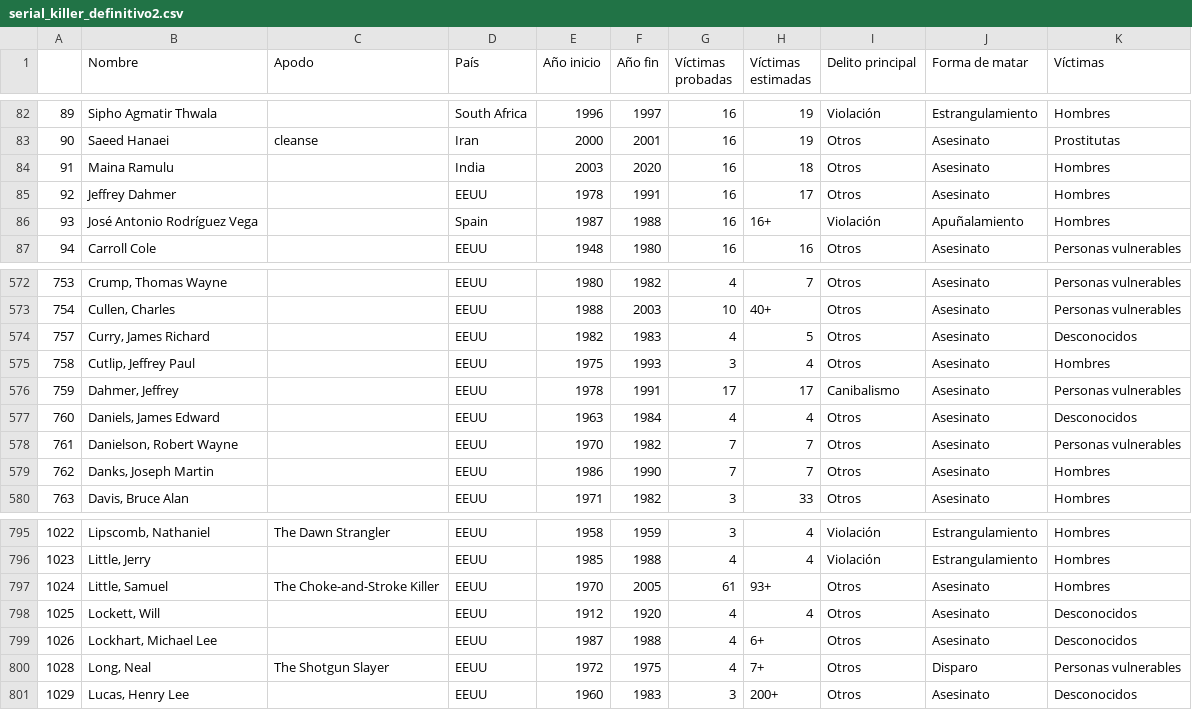
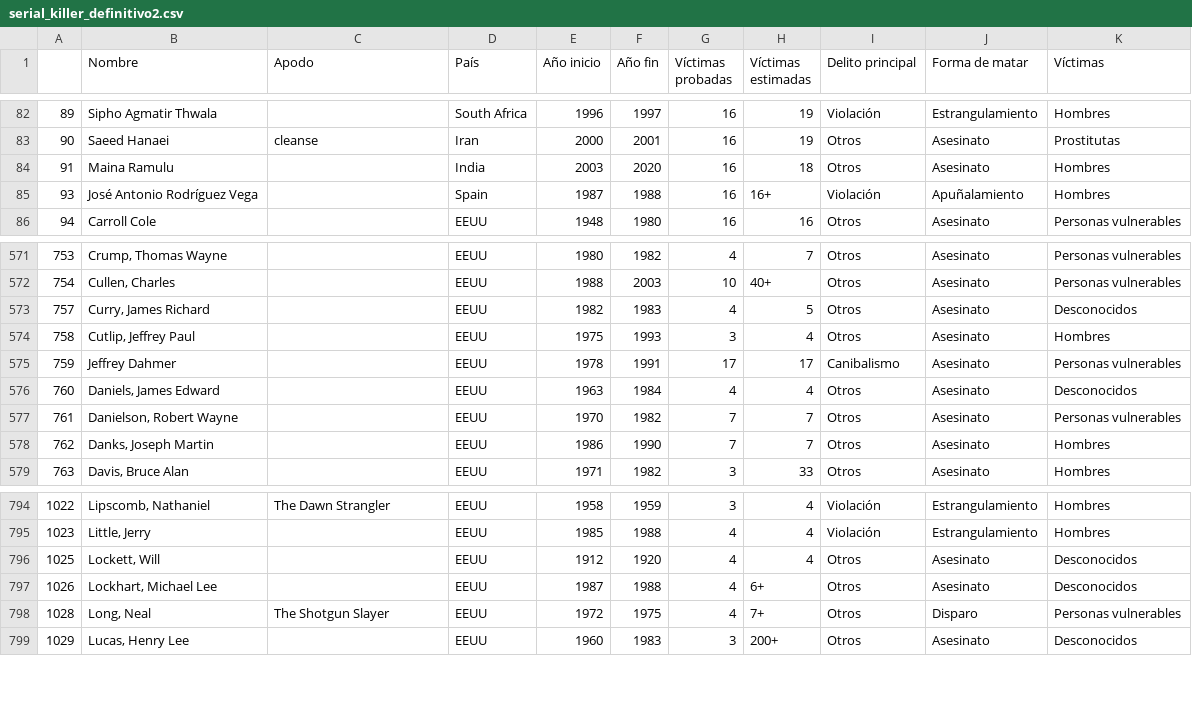
Before and after one commit to irenealonso11/pareja-2-mod-4, a CSV file: serial_killer_definitivo2.csv, drawn as a sheet; only a part is shown, gaps mark what is left out.

Commit message:
jeffrey

```diff
--- a/serial_killer_definitivo2.csv
+++ b/serial_killer_definitivo2.csv
@@ -84,3 +84,2 @@
 91,Maina Ramulu,,India,2003,2020,16,18,Otros,Asesinato,Hombres
-92,Jeffrey Dahmer,,EEUU,1978,1991,16,17,Otros,Asesinato,Hombres
 93,José Antonio Rodríguez Vega,,Spain,1987,1988,16,16+,Violación,Apuñalamiento,Hombres
@@ -575,3 +574,3 @@
 758,"Cutlip, Jeffrey Paul",,EEUU,1975,1993,3,4,Otros,Asesinato,Hombres
-759,"Dahmer, Jeffrey",,EEUU,1978,1991,17,17,Canibalismo,Asesinato,Personas vulnerables
+759,Jeffrey Dahmer,,EEUU,1978,1991,17,17,Canibalismo,Asesinato,Personas vulnerables
 760,"Daniels, James Edward",,EEUU,1963,1984,4,4,Otros,Asesinato,Desconocidos
@@ -796,3 +795,2 @@
 1023,"Little, Jerry",,EEUU,1985,1988,4,4,Violación,Estrangulamiento,Hombres
-1024,"Little, Samuel",The Choke-and-Stroke Killer,EEUU,1970,2005,61,93+,Otros,Asesinato,Hombres
 1025,"Lockett, Will",,EEUU,1912,1920,4,4,Otros,Asesinato,Desconocidos
```
